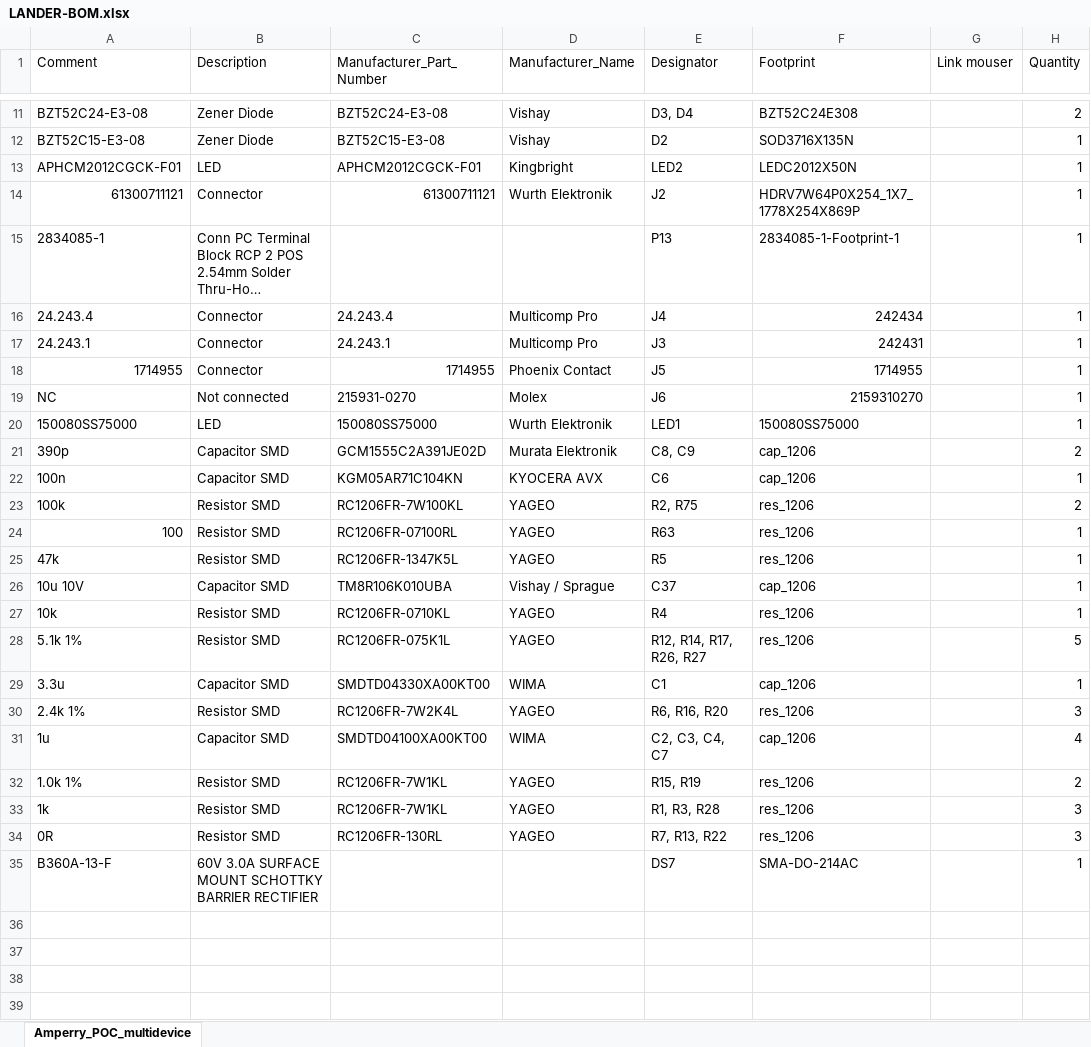
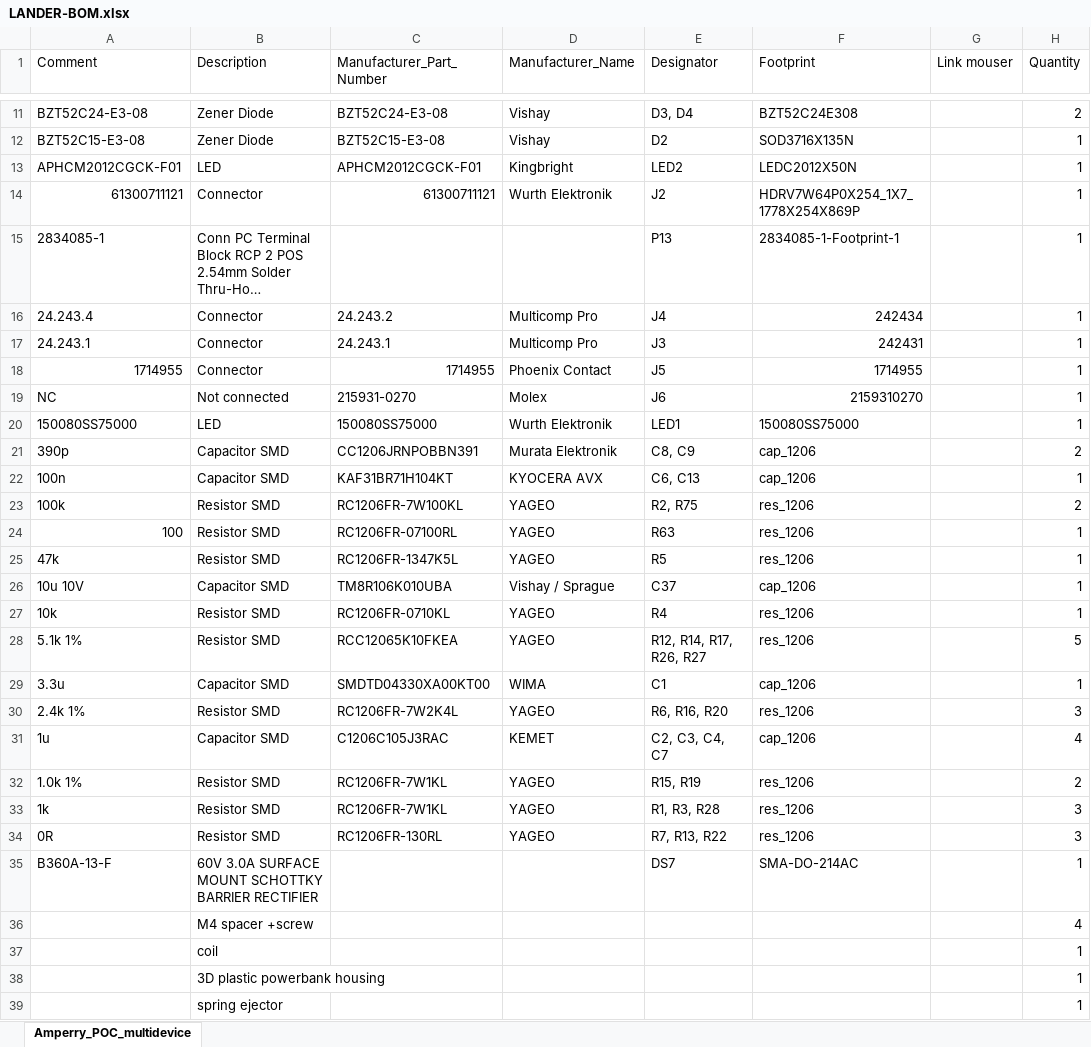
Before and after one commit to Tomorrow-Tech-s-r-l/open-robot-battery, an Excel workbook: hardware/bom/LANDER-BOM.xlsx, sheet Amperry_POC_multidevice, drawn as a sheet; only a part is shown, gaps mark what is left out; long unchanged cells end in …; values as stored, in another font and other column widths than the file's, no cell formats; charts and pictures not drawn; the diff names each change by its address in the sheet, - before the commit and + after, or states it on an @@ line.

Commit message:
updated design, solving hw bugs and updating labels and documentation

```diff
--- a/hardware/bom/LANDER-BOM.xlsx (sheet Amperry_POC_multidevice)
+++ b/hardware/bom/LANDER-BOM.xlsx (sheet Amperry_POC_multidevice)
-C16 (Manufacturer_Part_Number): 24.243.4
+C16 (Manufacturer_Part_Number): 24.243.2
-C21 (Manufacturer_Part_Number): GCM1555C2A391JE02D
+C21 (Manufacturer_Part_Number): CC1206JRNPOBBN391
-C22 (Manufacturer_Part_Number): KGM05AR71C104KN
+C22 (Manufacturer_Part_Number): KAF31BR71H104KT
-E22 (Designator): C6
+E22 (Designator): C6, C13
-C28 (Manufacturer_Part_Number): RC1206FR-075K1L
+C28 (Manufacturer_Part_Number): RCC12065K10FKEA
-C31 (Manufacturer_Part_Number): SMDTD04100XA00KT00
+C31 (Manufacturer_Part_Number): C1206C105J3RAC
-D31 (Manufacturer_Name): WIMA
+D31 (Manufacturer_Name): KEMET
+row 36:  | M4 spacer +screw |  |  |  |  |  | 4
+row 37:  | coil |  |  |  |  |  | 1
+row 38:  | 3D plastic powerbank housing |  |  |  |  |  | 1
+row 39:  | spring ejector |  |  |  |  |  | 1
```
Also changed, not shown: cell formats, charts or pictures, 4 other files.
